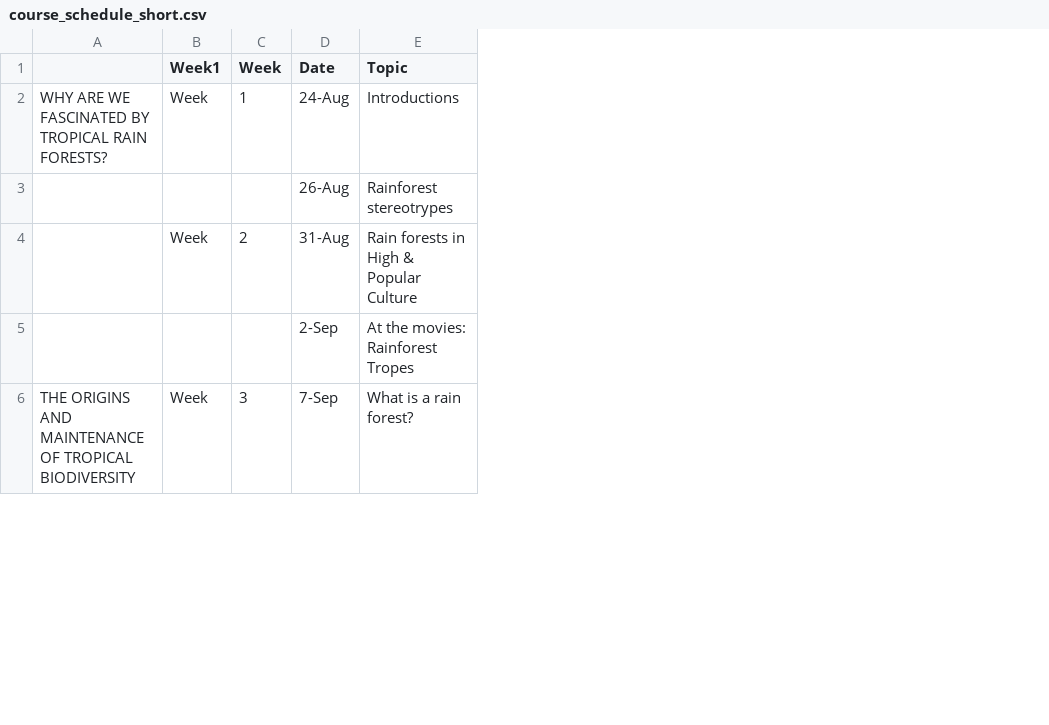
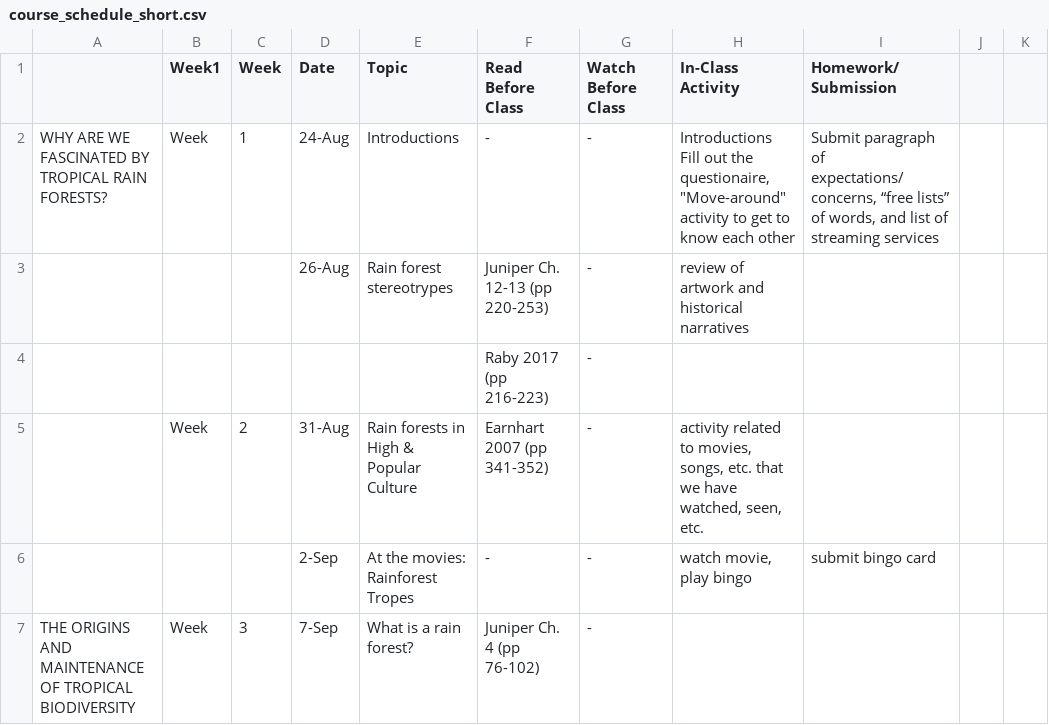
Before and after one commit to BrunaLab/IDS2395_FutureRainForests, a CSV file: content/page/course_schedule_short.csv, drawn as a sheet; only a part is shown; addresses are those after the commit; the diff covers the shown part only; the diff names each change by its address in the sheet, - before the commit and + after, or states it on an @@ line.

```diff
--- a/content/page/course_schedule_short.csv
+++ b/content/page/course_schedule_short.csv
+column F (Read Before Class), rows 2-3: - | Juniper Ch. 12-13 (pp 220-253); rows 5-7: Earnhart 2007 (pp 341-352) | - | Juniper Ch. 4 (pp 76-102)
+column G (Watch Before Class), rows 2-3: - | -; rows 5-7: all -
+column H (In-Class Activity), rows 2-3: Introductions Fill out the questionaire, "Move-around" activity to get to know each other | review of artwork and historical narratives; rows 5-6: activity related to movies, songs, etc. that we have watched, seen, etc. | watch movie, play bingo
+column I (Homework/Submission), row 2: Submit paragraph of expectations/concerns, “free lists” of words, and list of streaming services; row 6: submit bingo card
+column J, empty
+column K, empty
-E3 (Topic): Rainforest stereotrypes
+E3 (Topic): Rain forest stereotrypes
+row 4:  |  |  |  |  | Raby 2017 (pp 216-223) | -
```
Also changed, not shown: 3 added rows elsewhere in this file, 2 other files.
